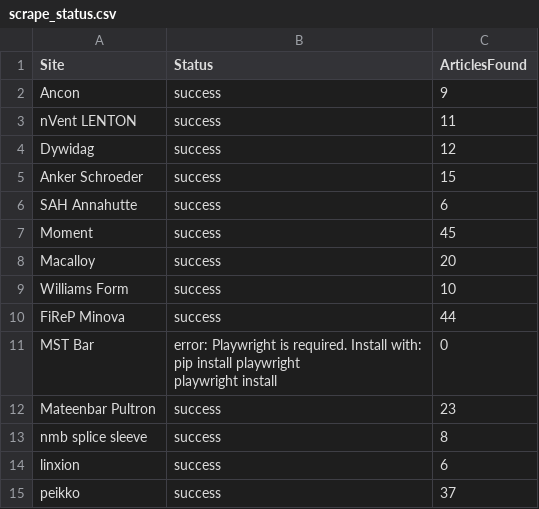
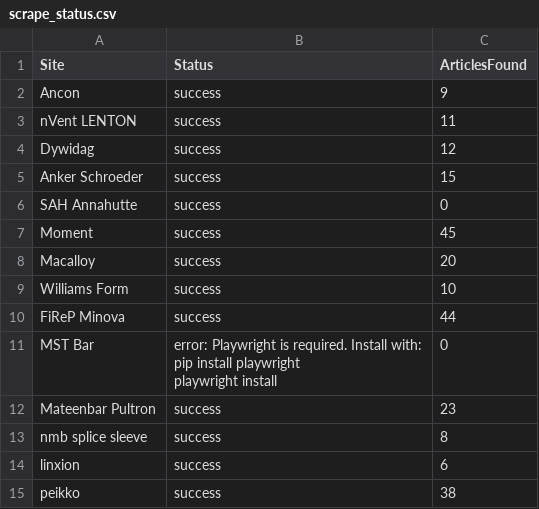
Before and after one commit to passakornDextra/competitorWatch, a CSV file: scrape_status.csv, drawn as a sheet.

```diff
--- a/scrape_status.csv
+++ b/scrape_status.csv
@@ -5,3 +5,3 @@ Dywidag,success,12
 Anker Schroeder,success,15
-SAH Annahutte,success,6
+SAH Annahutte,success,0
 Moment,success,45
@@ -16,2 +16,2 @@ nmb splice sleeve,success,8
 linxion,success,6
-peikko,success,37
+peikko,success,38
```
Also changed, not shown: export_combined.csv.
